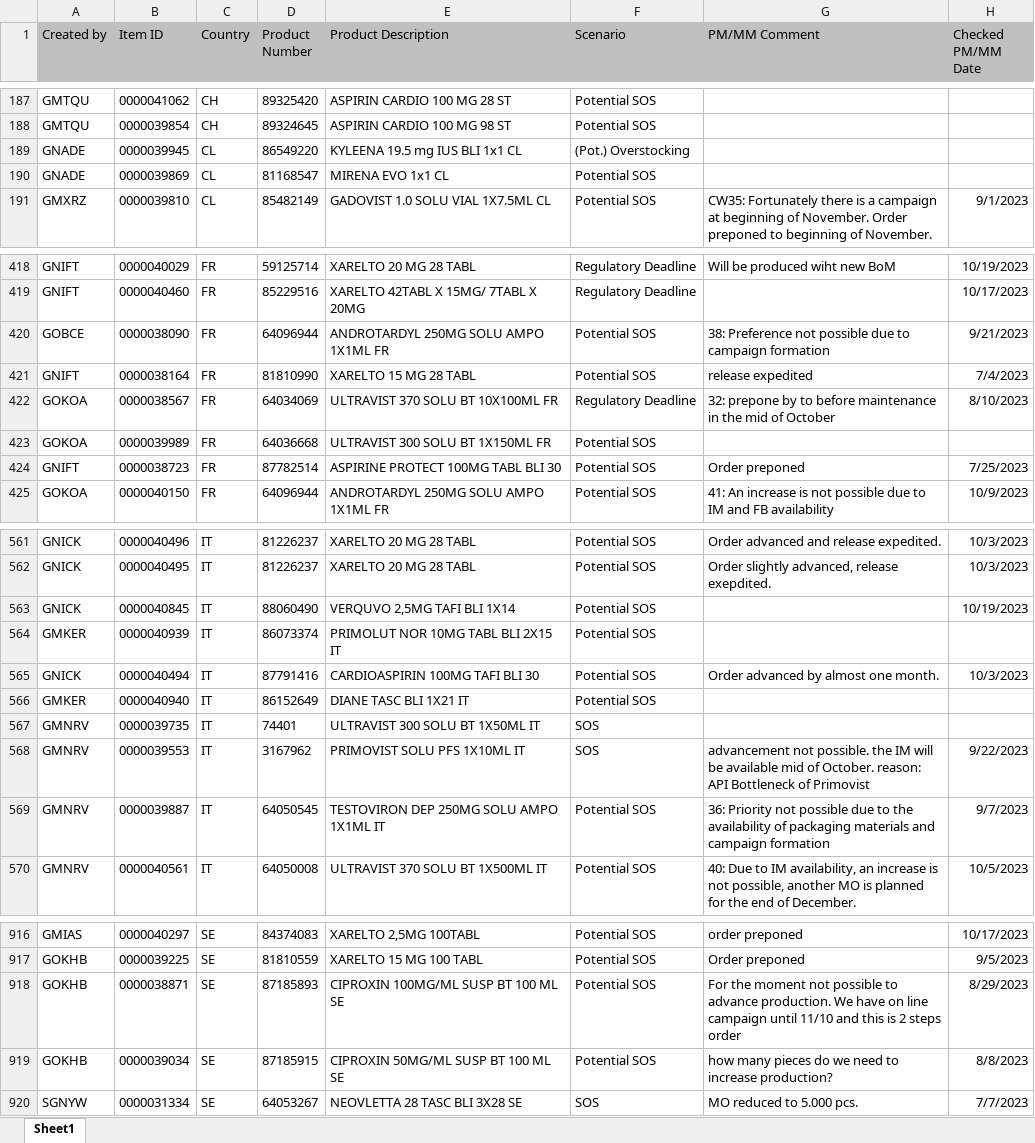
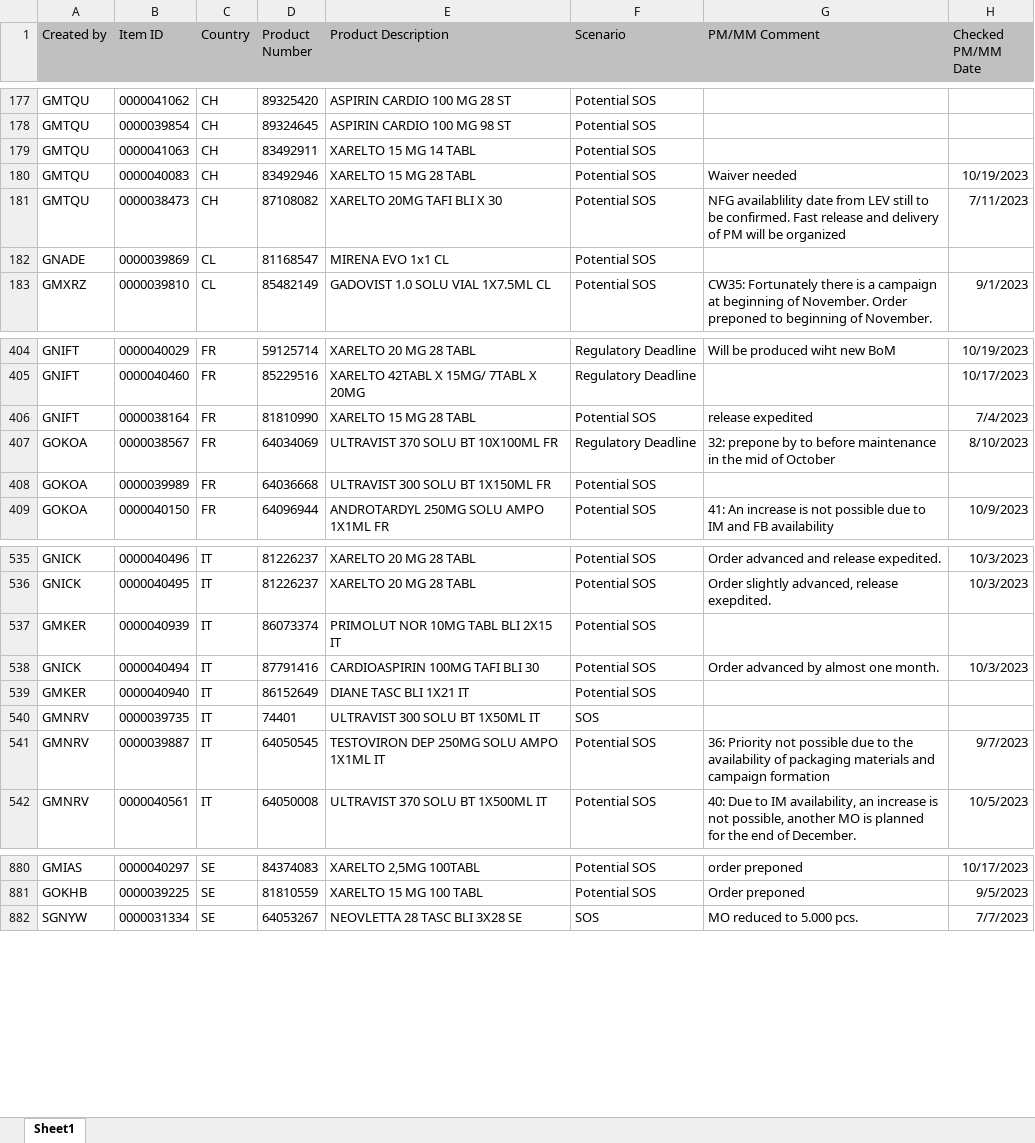
Before and after one commit to janphoenix/rct2, an Excel workbook: EXPORT.XLSX, sheet Sheet1, drawn as a sheet; only a part is shown, gaps mark what is left out; values as stored, in another font and other column widths than the file's, no borders; removed rows and columns are numbered as before the commit, all else as after; the diff covers the shown part only; the diff names each change by its address in the sheet, - before the commit and + after, or states it on an @@ line.

```diff
--- a/EXPORT.XLSX (sheet Sheet1)
+++ b/EXPORT.XLSX (sheet Sheet1)
-row 189: GNADE | 0000039945 | CL | 86549220 | KYLEENA 19.5 mg IUS BLI 1x1 CL | (Pot.) Overstocking
+row 179: GMTQU | 0000041063 | CH | 83492911 | XARELTO 15 MG 14 TABL | Potential SOS
@@ row 173 moved to row 180: GMTQU @@
@@ row 177 moved to row 181: GMTQU @@
-row 420: GOBCE | 0000038090 | FR | 64096944 | ANDROTARDYL 250MG SOLU AMPO 1X1ML FR | Potential SOS | 38: Preference not possible due to campaign formation | 9/21/2023
-row 424: GNIFT | 0000038723 | FR | 87782514 | ASPIRINE PROTECT 100MG TABL BLI 30 | Potential SOS | Order preponed | 7/25/2023
@@ row 563 moved to row 572: GNICK @@
-row 568: GMNRV | 0000039553 | IT | 3167962 | PRIMOVIST SOLU PFS 1X10ML IT | SOS | advancement not possible. the IM will be available mid of October. reason: API Bottleneck of Primovist | 9/22/2023
-row 918: GOKHB | 0000038871 | SE | 87185893 | CIPROXIN 100MG/ML SUSP BT 100 ML SE | Potential SOS | For the moment not possible to advance production. We have on line campaign until 11/10 and this is 2 steps order | 8/29/2023
-row 919: GOKHB | 0000039034 | SE | 87185915 | CIPROXIN 50MG/ML SUSP BT 100 ML SE | Potential SOS | how many pieces do we need to increase production? | 8/8/2023
```
Also changed, not shown: 2 added rows, 37 removed rows and 6 moved rows elsewhere in this sheet.
